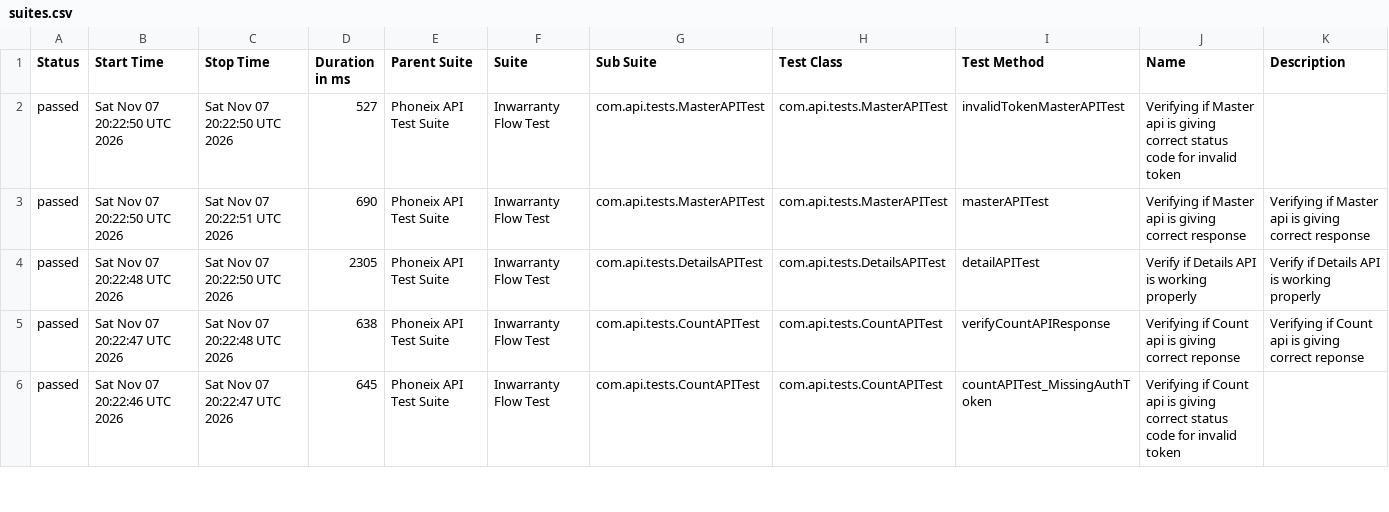
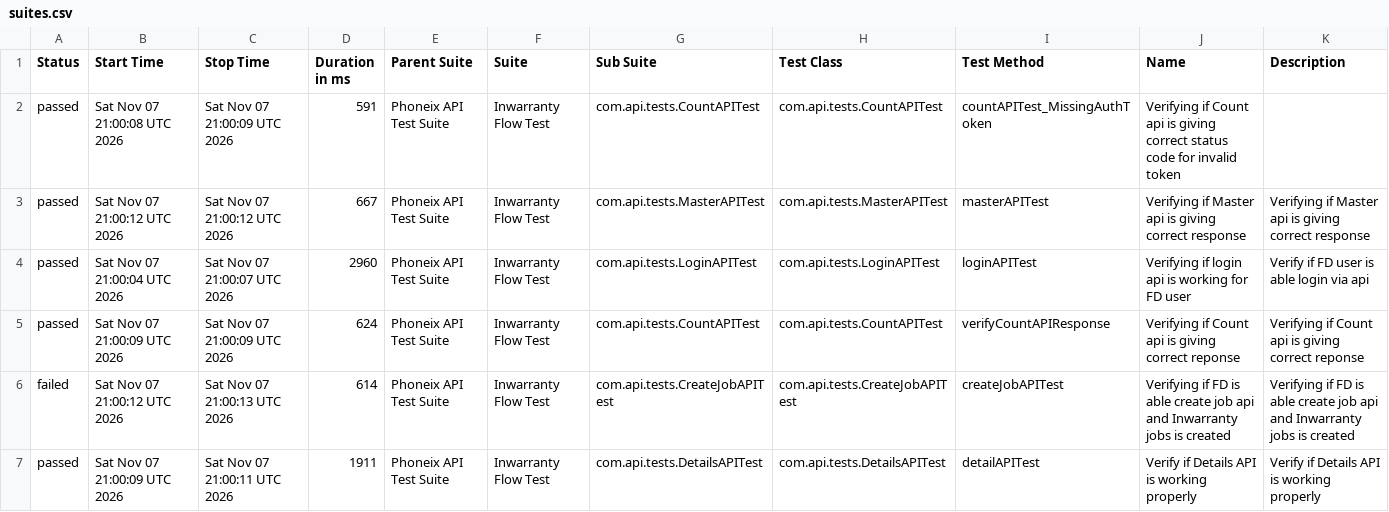
Before and after one commit to syed-sabir75/PhonexTestAutomationFramework, a CSV file: data/suites.csv, drawn as a sheet; only a part is shown; the diff covers the shown part only.

```diff
--- a/data/suites.csv
+++ b/data/suites.csv
@@ -1,6 +1,7 @@
 "Status","Start Time","Stop Time","Duration in ms","Parent Suite","Suite","Sub Suite","Test Class","Test Method","Name","Description"
-"passed","Sat Nov 07 20:22:50 UTC 2026","Sat Nov 07 20:22:50 UTC 2026","527","Phoneix API Test Suite","Inwarranty Flow Test","com.api.tests.MasterAPITest","com.api.tests.MasterAPITest","invalidTokenMasterAPITest","Verifying if Master api is giving correct status code for invalid token",""
-"passed","Sat Nov 07 20:22:50 UTC 2026","Sat Nov 07 20:22:51 UTC 2026","690","Phoneix API Test Suite","Inwarranty Flow Test","com.api.tests.MasterAPITest","com.api.tests.MasterAPITest","masterAPITest","Verifying if Master api is giving correct response","Verifying if Master api is giving correct response"
-"passed","Sat Nov 07 20:22:48 UTC 2026","Sat Nov 07 20:22:50 UTC 2026","2305","Phoneix API Test Suite","Inwarranty Flow Test","com.api.tests.DetailsAPITest","com.api.tests.DetailsAPITest","detailAPITest","Verify if Details API is working properly","Verify if Details API is working properly"
-"passed","Sat Nov 07 20:22:47 UTC 2026","Sat Nov 07 20:22:48 UTC 2026","638","Phoneix API Test Suite","Inwarranty Flow Test","com.api.tests.CountAPITest","com.api.tests.CountAPITest","verifyCountAPIResponse","Verifying if Count api is giving correct reponse","Verifying if Count api is giving correct reponse"
-"passed","Sat Nov 07 20:22:46 UTC 2026","Sat Nov 07 20:22:47 UTC 2026","645","Phoneix API Test Suite","Inwarranty Flow Test","com.api.tests.CountAPITest","com.api.tests.CountAPITest","countAPITest_MissingAuthToken","Verifying if Count api is giving correct status code for invalid token",""
+"passed","Sat Nov 07 21:00:08 UTC 2026","Sat Nov 07 21:00:09 UTC 2026","591","Phoneix API Test Suite","Inwarranty Flow Test","com.api.tests.CountAPITest","com.api.tests.CountAPITest","countAPITest_MissingAuthToken","Verifying if Count api is giving correct status code for invalid token",""
+"passed","Sat Nov 07 21:00:12 UTC 2026","Sat Nov 07 21:00:12 UTC 2026","667","Phoneix API Test Suite","Inwarranty Flow Test","com.api.tests.MasterAPITest","com.api.tests.MasterAPITest","masterAPITest","Verifying if Master api is giving correct response","Verifying if Master api is giving correct response"
+"passed","Sat Nov 07 21:00:04 UTC 2026","Sat Nov 07 21:00:07 UTC 2026","2960","Phoneix API Test Suite","Inwarranty Flow Test","com.api.tests.LoginAPITest","com.api.tests.LoginAPITest","loginAPITest","Verifying if login api is working for FD user","Verify if FD user is able login via api"
+"passed","Sat Nov 07 21:00:09 UTC 2026","Sat Nov 07 21:00:09 UTC 2026","624","Phoneix API Test Suite","Inwarranty Flow Test","com.api.tests.CountAPITest","com.api.tests.CountAPITest","verifyCountAPIResponse","Verifying if Count api is giving correct reponse","Verifying if Count api is giving correct reponse"
+"failed","Sat Nov 07 21:00:12 UTC 2026","Sat Nov 07 21:00:13 UTC 2026","614","Phoneix API Test Suite","Inwarranty Flow Test","com.api.tests.CreateJobAPITest","com.api.tests.CreateJobAPITest","createJobAPITest","Verifying if FD is able create job api and Inwarranty jobs is created","Verifying if FD is able create job api and Inwarranty jobs is created"
+"passed","Sat Nov 07 21:00:09 UTC 2026","Sat Nov 07 21:00:11 UTC 2026","1911","Phoneix API Test Suite","Inwarranty Flow Test","com.api.tests.DetailsAPITest","com.api.tests.DetailsAPITest","detailAPITest","Verify if Details API is working properly","Verify if Details API is working properly"
```
Also changed, not shown: 1 removed row and 11 edited cells elsewhere in this file, data/behaviors.csv, 58 other files.
